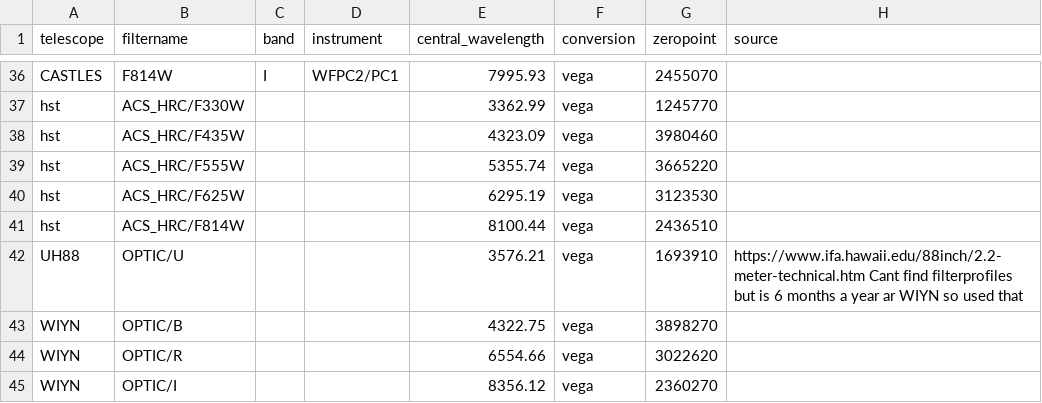
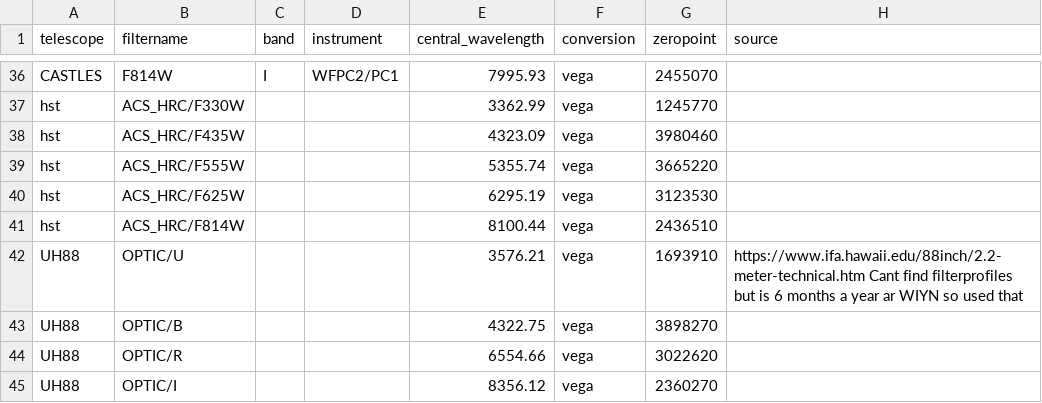
Before and after one commit to ikhebgeenaccount/lensed-qso-brp-2022, a CSV file: data/filter.csv, drawn as a sheet; only a part is shown, gaps mark what is left out.

Commit message:
Update filter.csv

```diff
--- a/data/filter.csv
+++ b/data/filter.csv
@@ -42,4 +42,4 @@ hst,ACS_HRC/F814W,,,8100.44,vega,2436510,
 UH88,OPTIC/U,,,3576.21,vega,1693910,https://www.ifa.hawaii.edu/88inch/2.2-meter-technical.htm   Cant find filterprofiles but is 6 months a year ar WIYN so used that
-WIYN,OPTIC/B,,,4322.75,vega,3898270,
-WIYN,OPTIC/R,,,6554.66,vega,3022620,
-WIYN,OPTIC/I,,,8356.12,vega,2360270,
+UH88,OPTIC/B,,,4322.75,vega,3898270,
+UH88,OPTIC/R,,,6554.66,vega,3022620,
+UH88,OPTIC/I,,,8356.12,vega,2360270,
```
